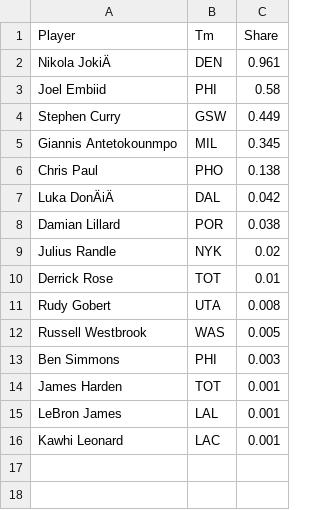
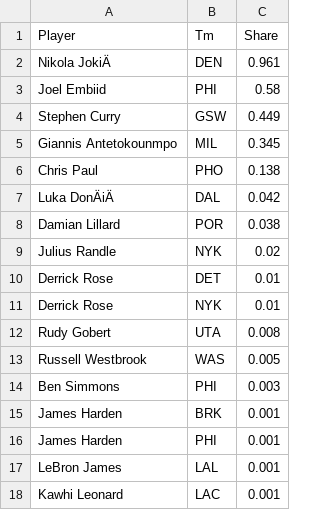
Before and after one commit to gahansambhar/machine-learning, a CSV file: nba-mvp/data/mvp-voting/2020-2021-mvp-voting.csv, drawn as a sheet.

Commit message:
Derrick Rose and James Harden manually split in two

```diff
--- a/nba-mvp/data/mvp-voting/2020-2021-mvp-voting.csv
+++ b/nba-mvp/data/mvp-voting/2020-2021-mvp-voting.csv
@@ -9,3 +9,4 @@ Damian Lillard,POR,0.038
 Julius Randle,NYK,0.02
-Derrick Rose,TOT,0.01
+Derrick Rose,DET,0.01
+Derrick Rose,NYK,0.01
 Rudy Gobert,UTA,0.008
@@ -13,3 +14,4 @@ Russell Westbrook,WAS,0.005
 Ben Simmons,PHI,0.003
-James Harden,TOT,0.001
+James Harden,BRK,0.001
+James Harden,PHI,0.001
 LeBron James,LAL,0.001
```
